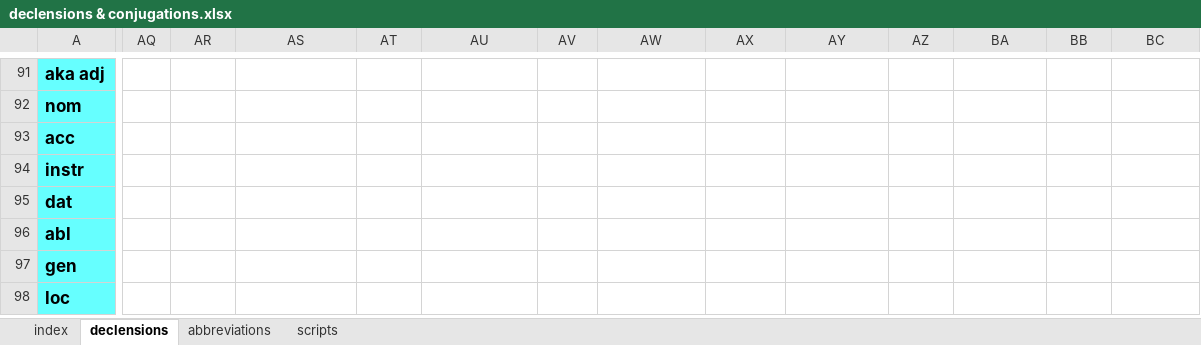
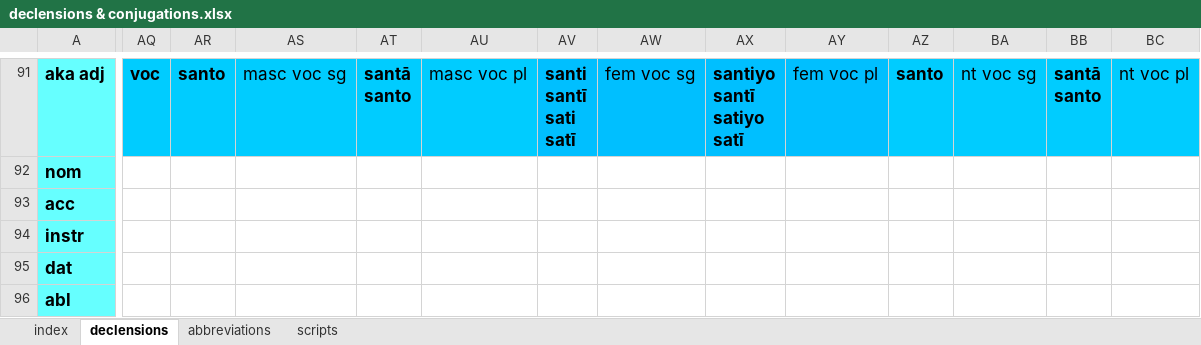
Before and after one commit to digitalpalidictionary/inflection-generator, an Excel workbook: declensions & conjugations.xlsx, sheet declensions, drawn as a sheet; only a part is shown, gaps mark what is left out; the shorter side is filled out with more unchanged rows; values as stored, in another font and other column widths than the file's, no borders; ↵ is a line break in a cell; the diff covers the shown part only; the diff names each change by its address in the sheet, - before the commit and + after, or states it on an @@ line.

```diff
--- a/declensions & conjugations.xlsx (sheet declensions)
+++ b/declensions & conjugations.xlsx (sheet declensions)
-AQ91:AU91 fill: none
+AQ91:AU91 fill: #00CCFF
-AQ91: (empty)
+AQ91: voc
-AR91: (empty)
+AR91: santo
-AS91: (empty)
+AS91: masc voc sg
-AT91: (empty)
+AT91: santā ↵ santo
-AU91: (empty)
+AU91: masc voc pl
-AV91:AY91 fill: none
+AV91:AY91 fill: #00BFFF
-AV91: (empty)
+AV91: santi ↵ santī ↵ sati ↵ satī
-AW91: (empty)
+AW91: fem voc sg
-AX91: (empty)
+AX91: santiyo ↵ santī ↵ satiyo ↵ satī
-AY91: (empty)
+AY91: fem voc pl
-AZ91:BC91 fill: none
+AZ91:BC91 fill: #00CCFF
-AZ91: (empty)
+AZ91: santo
-BA91: (empty)
+BA91: nt voc sg
-BB91: (empty)
+BB91: santā ↵ santo
-BC91: (empty)
+BC91: nt voc pl
```
Also changed, not shown: 101 edited cells and cell formats elsewhere in this sheet, sheet index.
